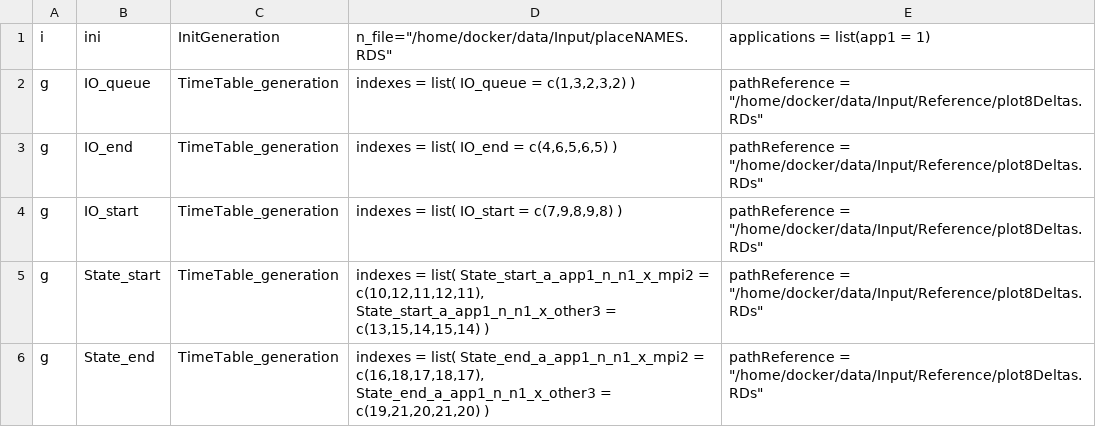
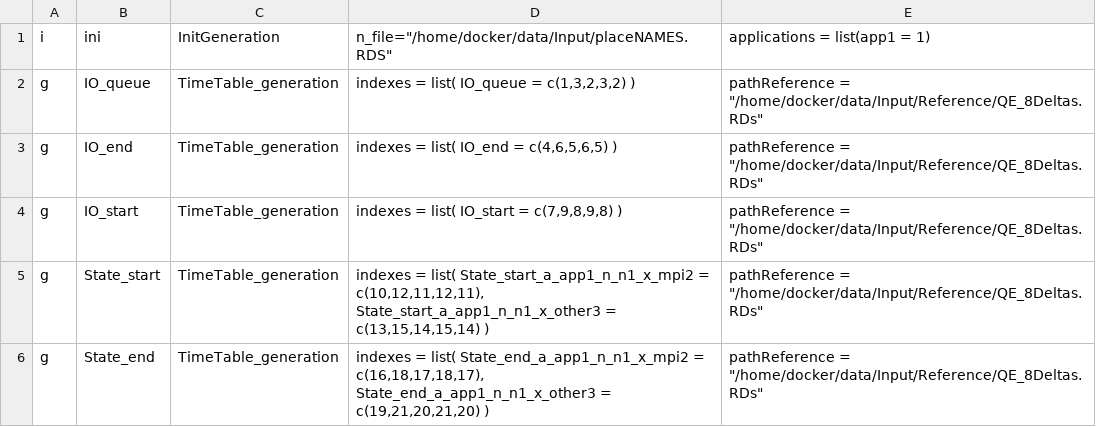
Before and after one commit to admire-eurohpc/GreatNector, a CSV file: Modeling/Input/parametersList.csv, drawn as a sheet.

```diff
--- a/Modeling/Input/parametersList.csv
+++ b/Modeling/Input/parametersList.csv
@@ -1,6 +1,6 @@
 i; ini; InitGeneration; n_file="/home/docker/data/Input/placeNAMES.RDS"; applications = list(app1 = 1)
-g; IO_queue; TimeTable_generation;  indexes = list( IO_queue = c(1,3,2,3,2) ); pathReference = "/home/docker/data/Input/Reference/plot8Deltas.RDs"
-g; IO_end; TimeTable_generation;  indexes = list( IO_end = c(4,6,5,6,5) ); pathReference = "/home/docker/data/Input/Reference/plot8Deltas.RDs"
-g; IO_start; TimeTable_generation;  indexes = list( IO_start = c(7,9,8,9,8) ); pathReference = "/home/docker/data/Input/Reference/plot8Deltas.RDs"
-g; State_start; TimeTable_generation;  indexes = list( State_start_a_app1_n_n1_x_mpi2 = c(10,12,11,12,11), State_start_a_app1_n_n1_x_other3 = c(13,15,14,15,14) ); pathReference = "/home/docker/data/Input/Reference/plot8Deltas.RDs"
-g; State_end; TimeTable_generation;  indexes = list( State_end_a_app1_n_n1_x_mpi2 = c(16,18,17,18,17), State_end_a_app1_n_n1_x_other3 = c(19,21,20,21,20) ); pathReference = "/home/docker/data/Input/Reference/plot8Deltas.RDs"
+g; IO_queue; TimeTable_generation;  indexes = list( IO_queue = c(1,3,2,3,2) ); pathReference = "/home/docker/data/Input/Reference/QE_8Deltas.RDs"
+g; IO_end; TimeTable_generation;  indexes = list( IO_end = c(4,6,5,6,5) ); pathReference = "/home/docker/data/Input/Reference/QE_8Deltas.RDs"
+g; IO_start; TimeTable_generation;  indexes = list( IO_start = c(7,9,8,9,8) ); pathReference = "/home/docker/data/Input/Reference/QE_8Deltas.RDs"
+g; State_start; TimeTable_generation;  indexes = list( State_start_a_app1_n_n1_x_mpi2 = c(10,12,11,12,11), State_start_a_app1_n_n1_x_other3 = c(13,15,14,15,14) ); pathReference = "/home/docker/data/Input/Reference/QE_8Deltas.RDs"
+g; State_end; TimeTable_generation;  indexes = list( State_end_a_app1_n_n1_x_mpi2 = c(16,18,17,18,17), State_end_a_app1_n_n1_x_other3 = c(19,21,20,21,20) ); pathReference = "/home/docker/data/Input/Reference/QE_8Deltas.RDs"
```
Also changed, not shown: 58 other files.
